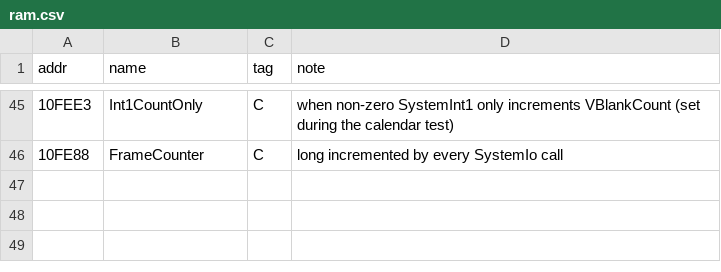
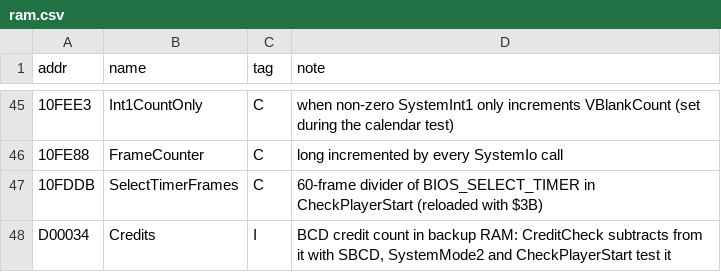
Before and after one commit to Raphael-Boichot/Neo-Geo-sp-s2-bios-disassembly, a CSV file: symbols/ram.csv, drawn as a sheet; only a part is shown, gaps mark what is left out; the diff names each change by its address in the sheet, - before the commit and + after, or states it on an @@ line.

```diff
--- a/symbols/ram.csv
+++ b/symbols/ram.csv
+row 47: 10FDDB | SelectTimerFrames | C | 60-frame divider of BIOS_SELECT_TIMER in CheckPlayerStart (reloaded with $3B)
+row 48: D00034 | Credits | I | BCD credit count in backup RAM: CreditCheck subtracts from it with SBCD, SystemMode2 and CheckPlayerStart test it
```
Also changed, not shown: symbols/rom_names.csv, 6 other files.
